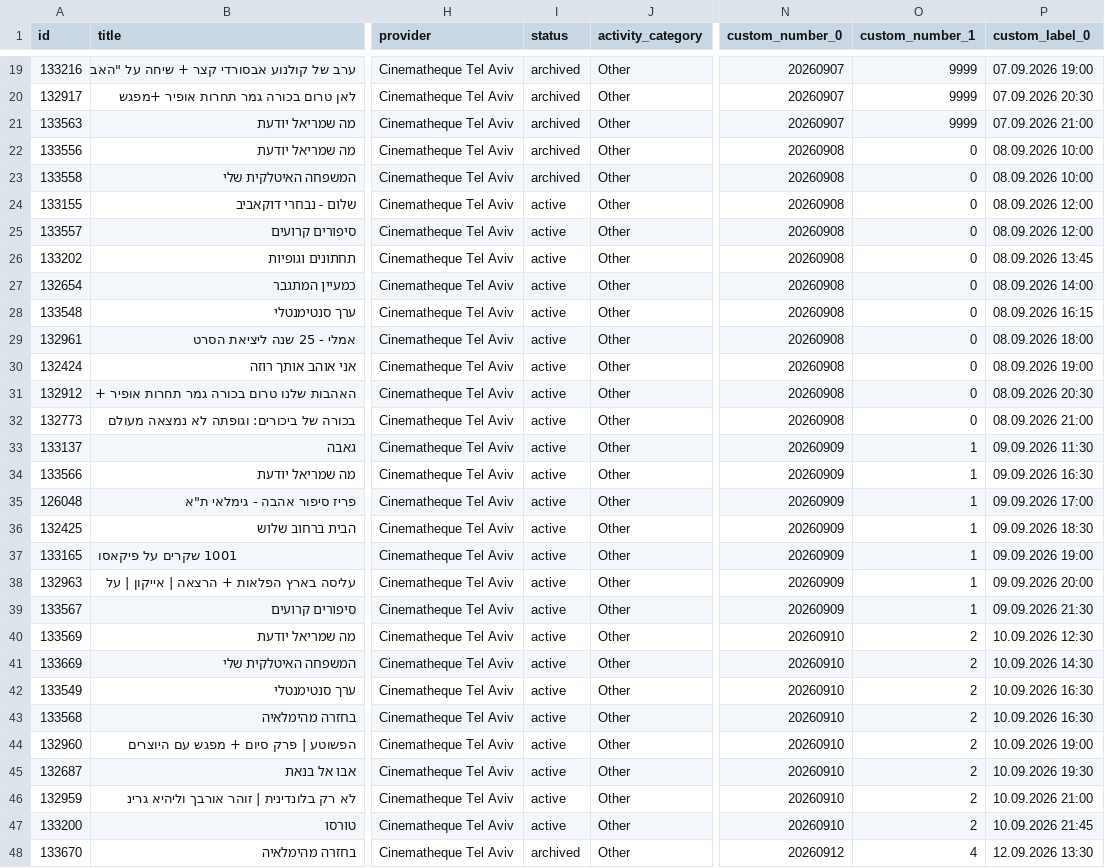
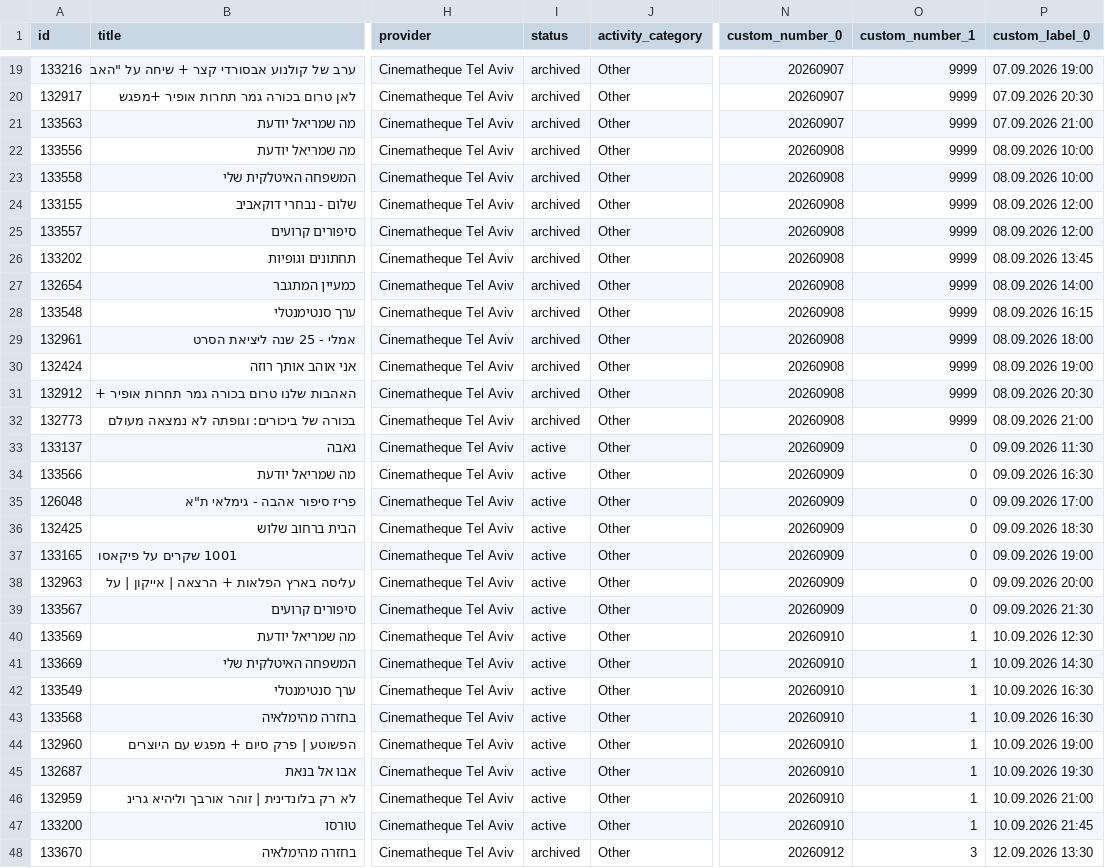
Before and after one commit to mishka-modus/modus-catalog-images, a CSV file: cinematheque-tlv/feed.csv, drawn as a sheet; only a part is shown, gaps mark what is left out; the diff covers the shown part only; the diff names each change by its address in the sheet, - before the commit and + after, or states it on an @@ line.

```diff
--- a/cinematheque-tlv/feed.csv
+++ b/cinematheque-tlv/feed.csv
-O22:O32 (custom_number_1): 0
+O22:O32 (custom_number_1): 9999
-I24:I32 (status): active
+I24:I32 (status): archived
-O33:O39 (custom_number_1): 1
+O33:O39 (custom_number_1): 0
-O40:O47 (custom_number_1): 2
+O40:O47 (custom_number_1): 1
-O48 (custom_number_1): 4
+O48 (custom_number_1): 3
```
Also changed, not shown: 123 edited cells elsewhere in this file, 1 other file.
